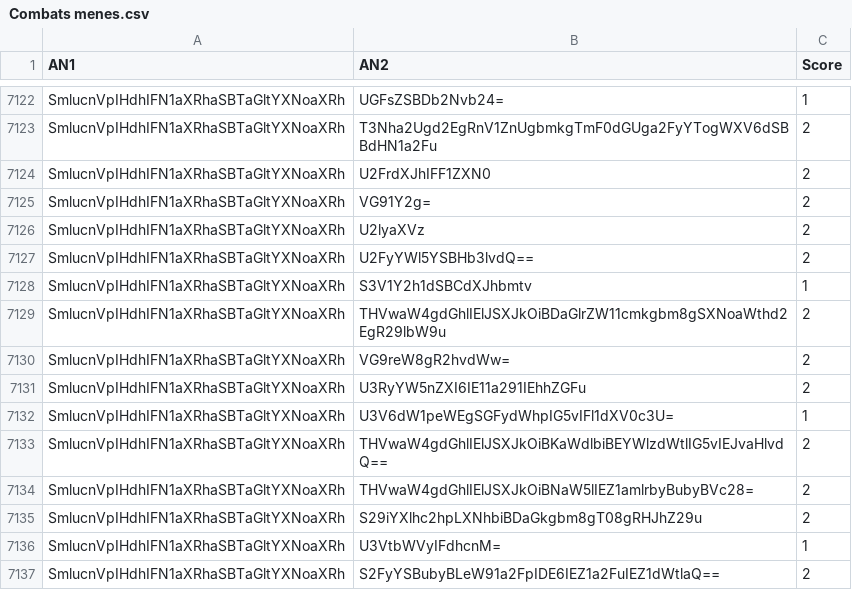
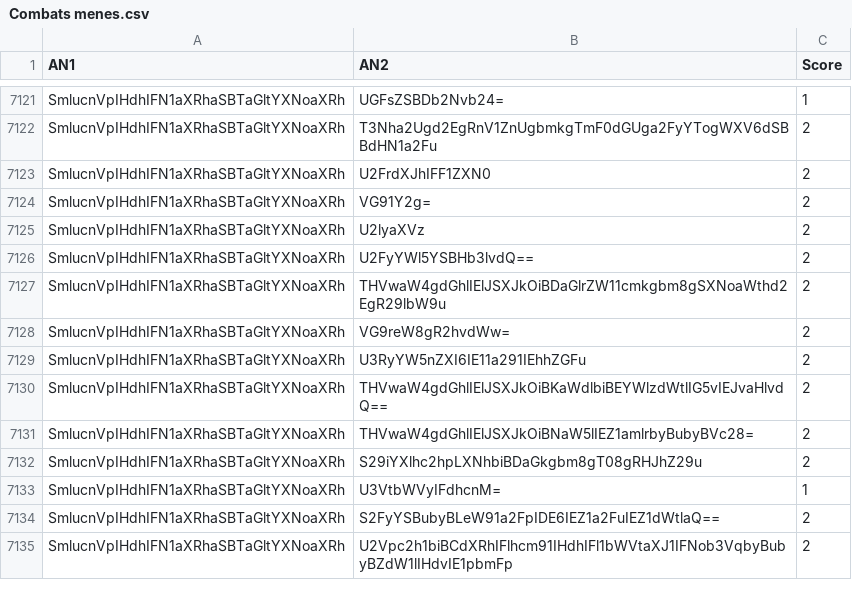
Before and after one commit to Reinaldodos/Anime, a CSV file: anidb jugement comparatif/Combats menes.csv, drawn as a sheet; only a part is shown, gaps mark what is left out; the shorter side is filled out with more unchanged rows; the diff covers the shown part only.

```diff
--- a/anidb jugement comparatif/Combats menes.csv
+++ b/anidb jugement comparatif/Combats menes.csv
@@ -7127,3 +7126,2 @@ SmlucnVpIHdhIFN1aXRhaSBTaGltYXNoaXRh|U2lyaXVz|2
 SmlucnVpIHdhIFN1aXRhaSBTaGltYXNoaXRh|U2FyYWl5YSBHb3lvdQ==|2
-SmlucnVpIHdhIFN1aXRhaSBTaGltYXNoaXRh|S3V1Y2h1dSBCdXJhbmtv|1
 SmlucnVpIHdhIFN1aXRhaSBTaGltYXNoaXRh|THVwaW4gdGhlIElJSXJkOiBDaGlrZW11cmkgbm8gSXNoaWthd2EgR29lbW9u|2
@@ -7131,3 +7129,2 @@ SmlucnVpIHdhIFN1aXRhaSBTaGltYXNoaXRh|VG9reW8gR2hvdWw=|2
 SmlucnVpIHdhIFN1aXRhaSBTaGltYXNoaXRh|U3RyYW5nZXI6IE11a291IEhhZGFu|2
-SmlucnVpIHdhIFN1aXRhaSBTaGltYXNoaXRh|U3V6dW1peWEgSGFydWhpIG5vIFl1dXV0c3U=|1
 SmlucnVpIHdhIFN1aXRhaSBTaGltYXNoaXRh|THVwaW4gdGhlIElJSXJkOiBKaWdlbiBEYWlzdWtlIG5vIEJvaHlvdQ==|2
```
Also changed, not shown: 21 added rows and 1 removed row elsewhere in this file, 4 other files.
